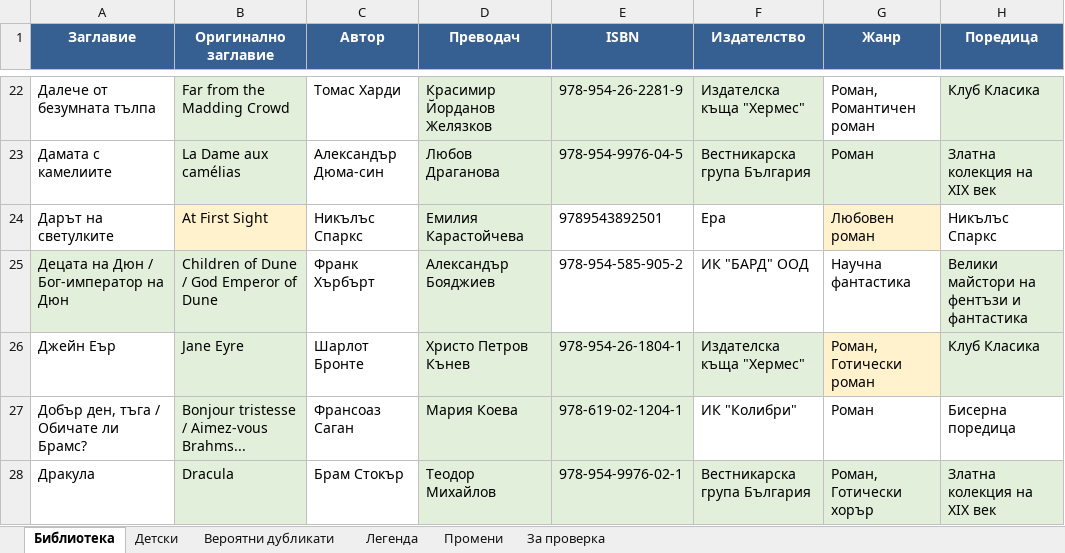
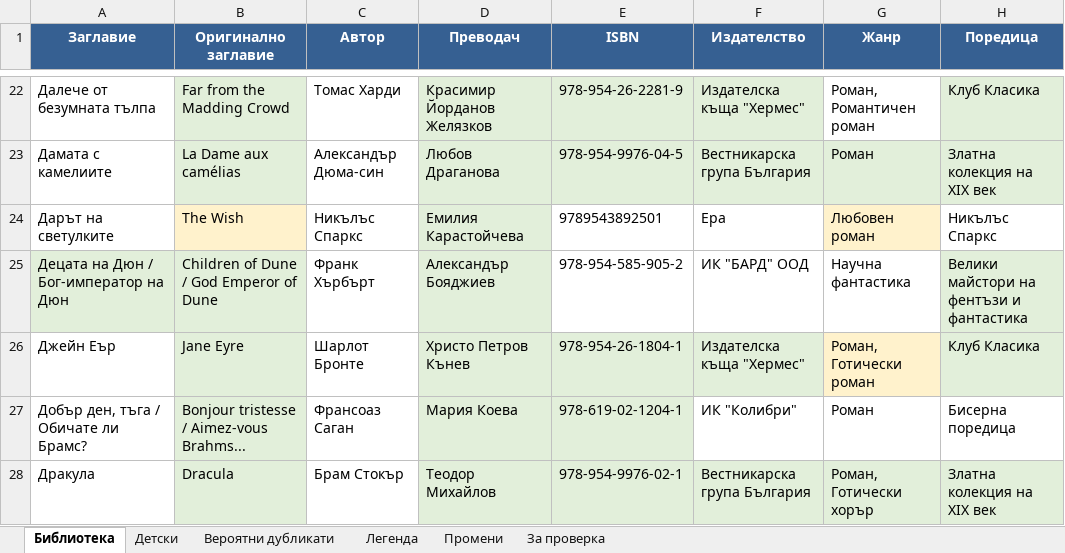
Before and after one commit to peevbs/bookapp, an Excel workbook: biblioteka.xlsx, sheet Библиотека, drawn as a sheet; only a part is shown, gaps mark what is left out; values as stored, in another font and other column widths than the file's, no borders; the diff names each change by its address in the sheet, - before the commit and + after, or states it on an @@ line.

```diff
--- a/biblioteka.xlsx (sheet Библиотека)
+++ b/biblioteka.xlsx (sheet Библиотека)
-B24 (Оригинално заглавие): At First Sight
+B24 (Оригинално заглавие): The Wish
```
Also changed, not shown: sheet Детски, 5 other files.
